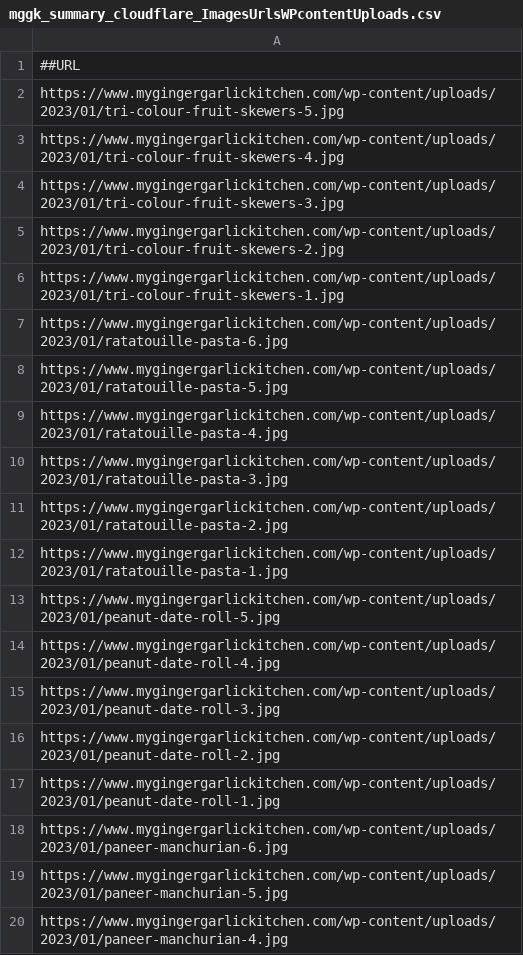
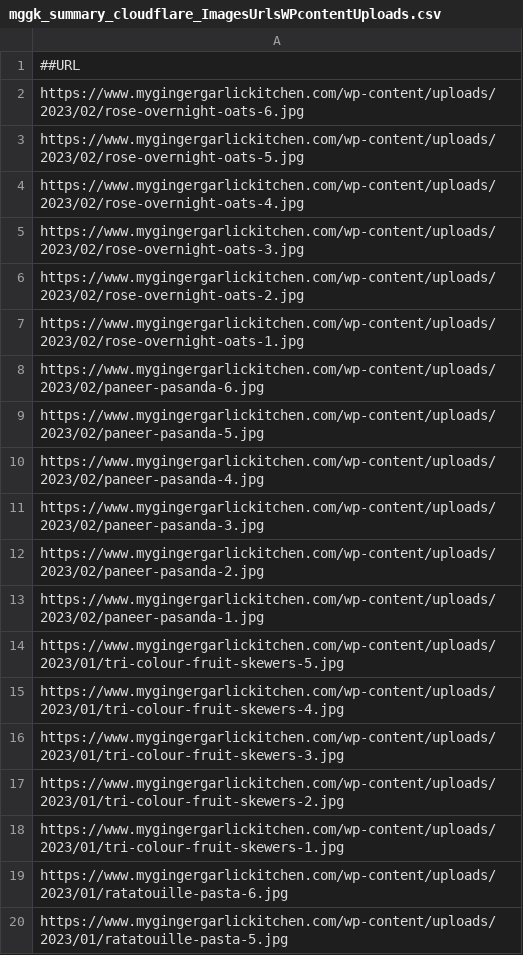
Before and after one commit to abhishek-paliwal/PROJECTS-REACTJS, a CSV file: app-mggk01-image-finder/src/data/data_in/mggk_summary_cloudflare_ImagesUrlsWPcontentUploads.csv, drawn as a sheet; only a part is shown; the shorter side is filled out with more unchanged rows.

```diff
--- a/app-mggk01-image-finder/src/data/data_in/mggk_summary_cloudflare_ImagesUrlsWPcontentUploads.csv
+++ b/app-mggk01-image-finder/src/data/data_in/mggk_summary_cloudflare_ImagesUrlsWPcontentUploads.csv
@@ -1,2 +1,14 @@
 ##URL
+https://www.mygingergarlickitchen.com/wp-content/uploads/2023/02/rose-overnight-oats-6.jpg
+https://www.mygingergarlickitchen.com/wp-content/uploads/2023/02/rose-overnight-oats-5.jpg
+https://www.mygingergarlickitchen.com/wp-content/uploads/2023/02/rose-overnight-oats-4.jpg
+https://www.mygingergarlickitchen.com/wp-content/uploads/2023/02/rose-overnight-oats-3.jpg
+https://www.mygingergarlickitchen.com/wp-content/uploads/2023/02/rose-overnight-oats-2.jpg
+https://www.mygingergarlickitchen.com/wp-content/uploads/2023/02/rose-overnight-oats-1.jpg
+https://www.mygingergarlickitchen.com/wp-content/uploads/2023/02/paneer-pasanda-6.jpg
+https://www.mygingergarlickitchen.com/wp-content/uploads/2023/02/paneer-pasanda-5.jpg
+https://www.mygingergarlickitchen.com/wp-content/uploads/2023/02/paneer-pasanda-4.jpg
+https://www.mygingergarlickitchen.com/wp-content/uploads/2023/02/paneer-pasanda-3.jpg
+https://www.mygingergarlickitchen.com/wp-content/uploads/2023/02/paneer-pasanda-2.jpg
+https://www.mygingergarlickitchen.com/wp-content/uploads/2023/02/paneer-pasanda-1.jpg
 https://www.mygingergarlickitchen.com/wp-content/uploads/2023/01/tri-colour-fruit-skewers-5.jpg
```
Also changed, not shown: app01-homepage/src/data/data_in/08-designing.csv, app01-homepage/src/data/data_in/17-ai-tools.csv, 5 other files.
